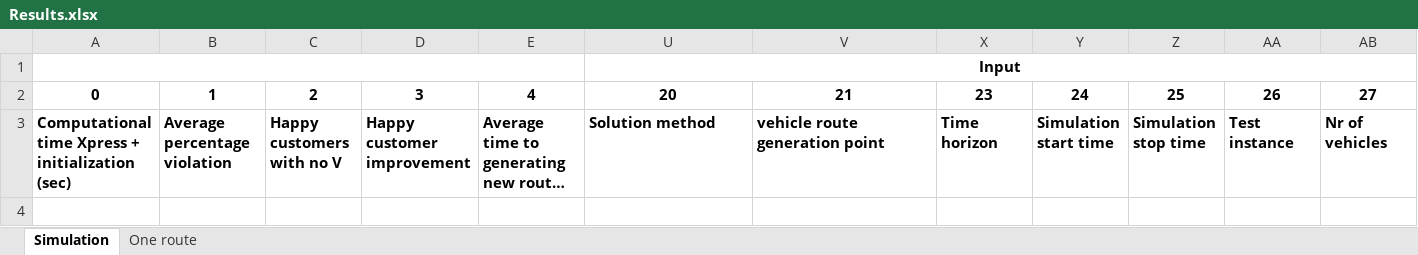
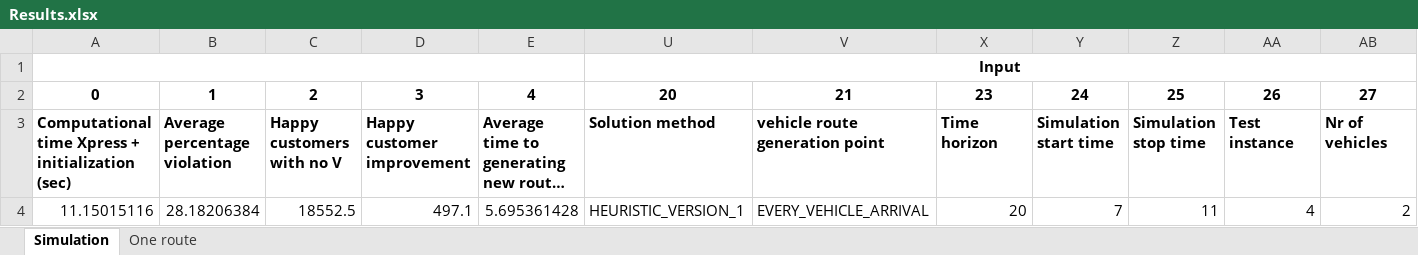
Before and after one commit to kristinehagen/Master, an Excel workbook: Results.xlsx, sheet Simulation, drawn as a sheet; only a part is shown; long unchanged cells end in …; values as stored, in another font and other column widths than the file's, no borders; rows hold the shown columns only; the diff names each change by its address in the sheet, - before the commit and + after, or states it on an @@ line.

```diff
--- a/Results.xlsx (sheet Simulation)
+++ b/Results.xlsx (sheet Simulation)
+row 4: 11.15015116 | 28.18206384 | 18552.5 | 497.1 | 5.695361428 | HEURISTIC_VERSION_1 | EVERY_VEHICLE_ARRIVAL | 20 | 7 | 11 | 4 | 2
```
Also changed, not shown: hidden cells, 11 other files.
